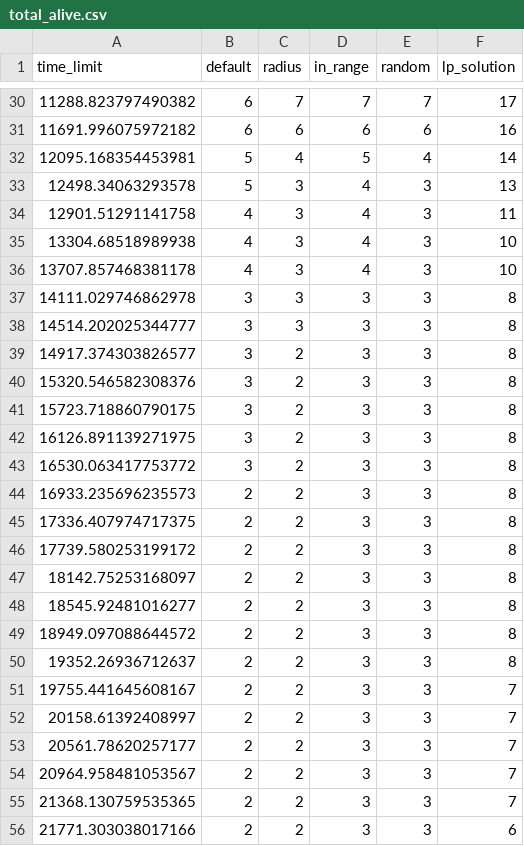
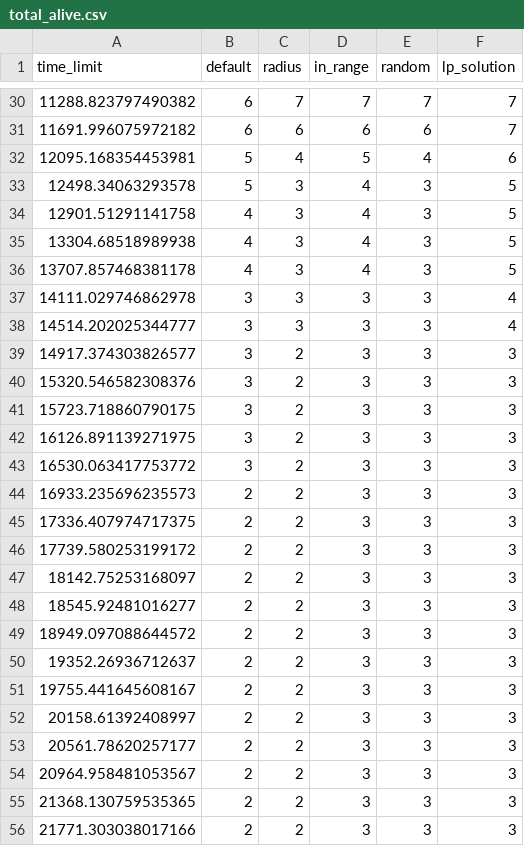
Before and after one commit to sharmarn/Quality_Assurance, a CSV file: total_alive.csv, drawn as a sheet; only a part is shown, gaps mark what is left out; the diff covers the shown part only.

```diff
--- a/total_alive.csv
+++ b/total_alive.csv
@@ -30,27 +30,27 @@ time_limit;default;radius;in_range;random;lp_solution
-11288.823797490382;6;7;7;7;17
-11691.996075972182;6;6;6;6;16
-12095.168354453981;5;4;5;4;14
-12498.34063293578;5;3;4;3;13
-12901.51291141758;4;3;4;3;11
-13304.68518989938;4;3;4;3;10
-13707.857468381178;4;3;4;3;10
-14111.029746862978;3;3;3;3;8
-14514.202025344777;3;3;3;3;8
-14917.374303826577;3;2;3;3;8
-15320.546582308376;3;2;3;3;8
-15723.718860790175;3;2;3;3;8
-16126.891139271975;3;2;3;3;8
-16530.063417753772;3;2;3;3;8
-16933.235696235573;2;2;3;3;8
-17336.407974717375;2;2;3;3;8
-17739.580253199172;2;2;3;3;8
-18142.75253168097;2;2;3;3;8
-18545.92481016277;2;2;3;3;8
-18949.097088644572;2;2;3;3;8
-19352.26936712637;2;2;3;3;8
-19755.441645608167;2;2;3;3;7
-20158.61392408997;2;2;3;3;7
-20561.78620257177;2;2;3;3;7
-20964.958481053567;2;2;3;3;7
-21368.130759535365;2;2;3;3;7
-21771.303038017166;2;2;3;3;6
+11288.823797490382;6;7;7;7;7
+11691.996075972182;6;6;6;6;7
+12095.168354453981;5;4;5;4;6
+12498.34063293578;5;3;4;3;5
+12901.51291141758;4;3;4;3;5
+13304.68518989938;4;3;4;3;5
+13707.857468381178;4;3;4;3;5
+14111.029746862978;3;3;3;3;4
+14514.202025344777;3;3;3;3;4
+14917.374303826577;3;2;3;3;3
+15320.546582308376;3;2;3;3;3
+15723.718860790175;3;2;3;3;3
+16126.891139271975;3;2;3;3;3
+16530.063417753772;3;2;3;3;3
+16933.235696235573;2;2;3;3;3
+17336.407974717375;2;2;3;3;3
+17739.580253199172;2;2;3;3;3
+18142.75253168097;2;2;3;3;3
+18545.92481016277;2;2;3;3;3
+18949.097088644572;2;2;3;3;3
+19352.26936712637;2;2;3;3;3
+19755.441645608167;2;2;3;3;3
+20158.61392408997;2;2;3;3;3
+20561.78620257177;2;2;3;3;3
+20964.958481053567;2;2;3;3;3
+21368.130759535365;2;2;3;3;3
+21771.303038017166;2;2;3;3;3
```
Also changed, not shown: 73 edited cells elsewhere in this file, total_area.csv, 3 other files.
